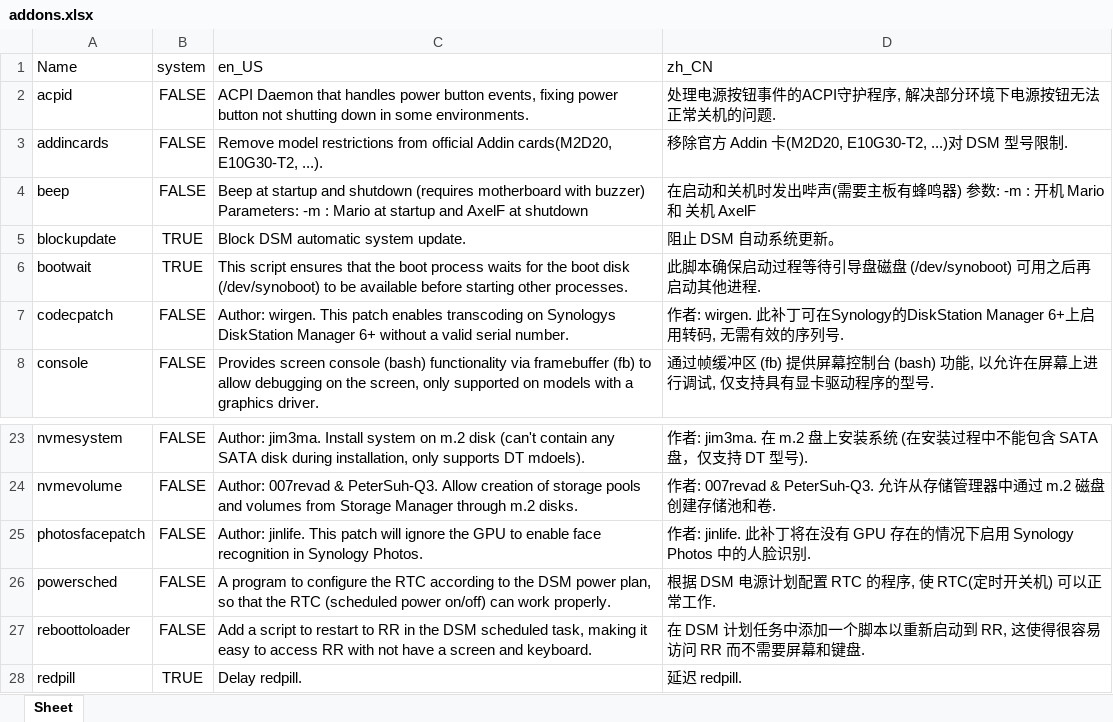
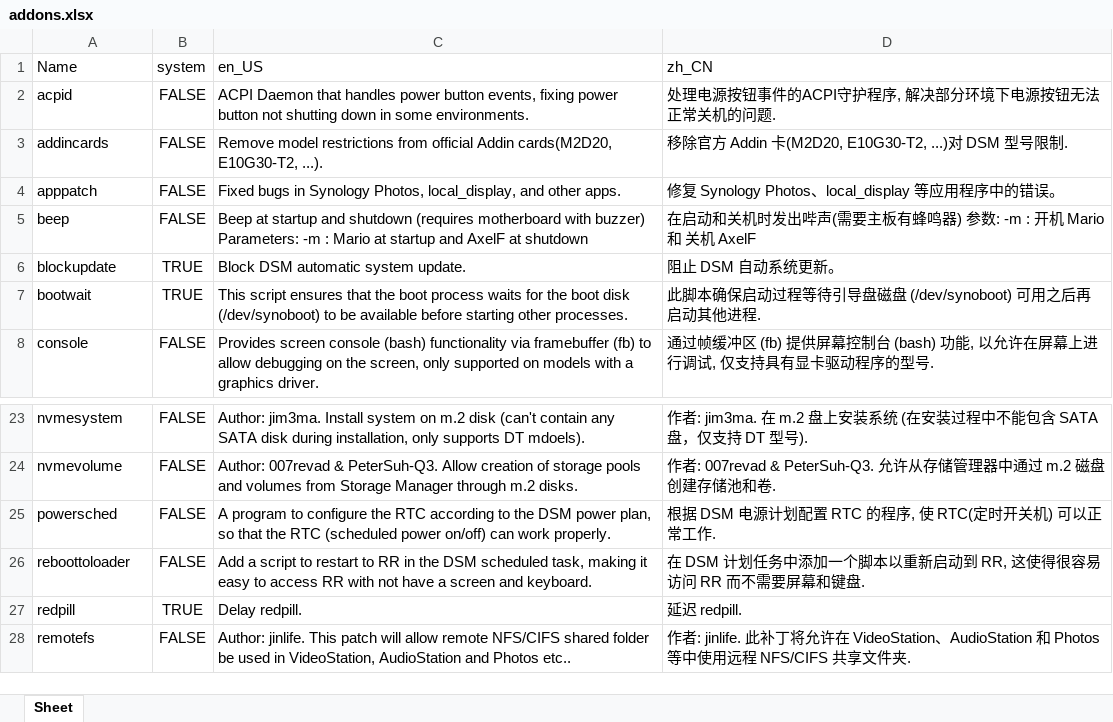
Before and after one commit to RROrg/rr, an Excel workbook: docs/addons.xlsx, sheet Sheet, drawn as a sheet; only a part is shown, gaps mark what is left out; the shorter side is filled out with more unchanged rows; values as stored, in another font and other column widths than the file's, no borders; removed rows and columns are numbered as before the commit, all else as after; the diff names each change by its address in the sheet, - before the commit and + after, or states it on an @@ line.

```diff
--- a/docs/addons.xlsx (sheet Sheet)
+++ b/docs/addons.xlsx (sheet Sheet)
+row 4: apppatch | FALSE | Fixed bugs in Synology Photos, local_display, and other apps. | 修复 Synology Photos、local_display 等应用程序中的错误。
-row 7: codecpatch | FALSE | Author: wirgen. This patch enables transcoding on Synologys DiskStation Manager 6+ without a valid serial number. | 作者: wirgen. 此补丁可在Synology的DiskStation Manager 6+上启用转码, 无需有效的序列号.
-row 25: photosfacepatch | FALSE | Author: jinlife. This patch will ignore the GPU to enable face recognition in Synology Photos. | 作者: jinlife. 此补丁将在没有 GPU 存在的情况下启用 Synology Photos 中的人脸识别.
```
Also changed, not shown: docs/models.xlsx, docs/modules.xlsx, 2 other files.
